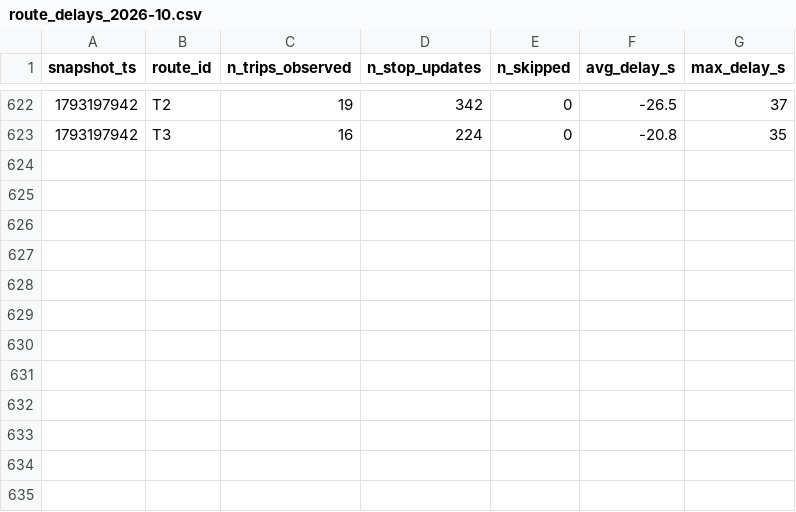
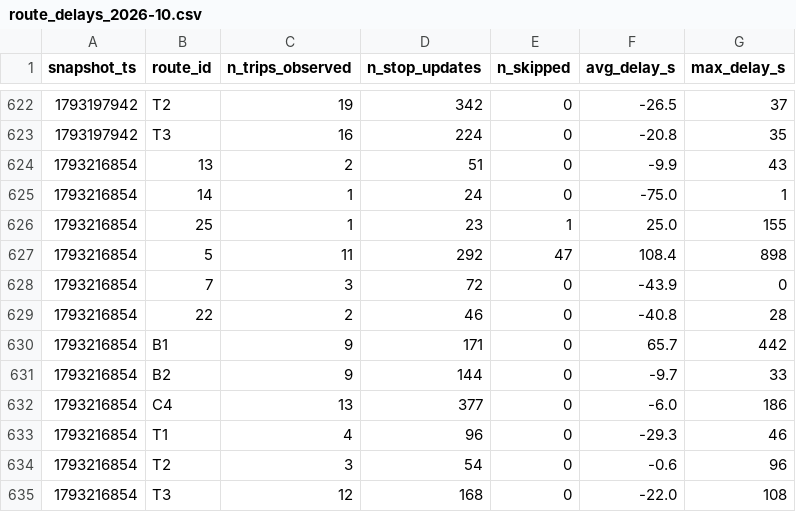
Before and after one commit to OumaimaBrahmi22/smart-mobility-lemans, a CSV file: data/history/route_delays_2026-10.csv, drawn as a sheet; only a part is shown, gaps mark what is left out; the diff names each change by its address in the sheet, - before the commit and + after, or states it on an @@ line.

```diff
--- a/data/history/route_delays_2026-10.csv
+++ b/data/history/route_delays_2026-10.csv
+row 624: 1793216854 | 13 | 2 | 51 | 0 | -9.9 | 43
+row 625: 1793216854 | 14 | 1 | 24 | 0 | -75.0 | 1
+row 626: 1793216854 | 25 | 1 | 23 | 1 | 25.0 | 155
+row 627: 1793216854 | 5 | 11 | 292 | 47 | 108.4 | 898
+row 628: 1793216854 | 7 | 3 | 72 | 0 | -43.9 | 0
+row 629: 1793216854 | 22 | 2 | 46 | 0 | -40.8 | 28
+row 630: 1793216854 | B1 | 9 | 171 | 0 | 65.7 | 442
+row 631: 1793216854 | B2 | 9 | 144 | 0 | -9.7 | 33
+row 632: 1793216854 | C4 | 13 | 377 | 0 | -6.0 | 186
+row 633: 1793216854 | T1 | 4 | 96 | 0 | -29.3 | 46
+row 634: 1793216854 | T2 | 3 | 54 | 0 | -0.6 | 96
+row 635: 1793216854 | T3 | 12 | 168 | 0 | -22.0 | 108
```
Also changed, not shown: 1 other file.
